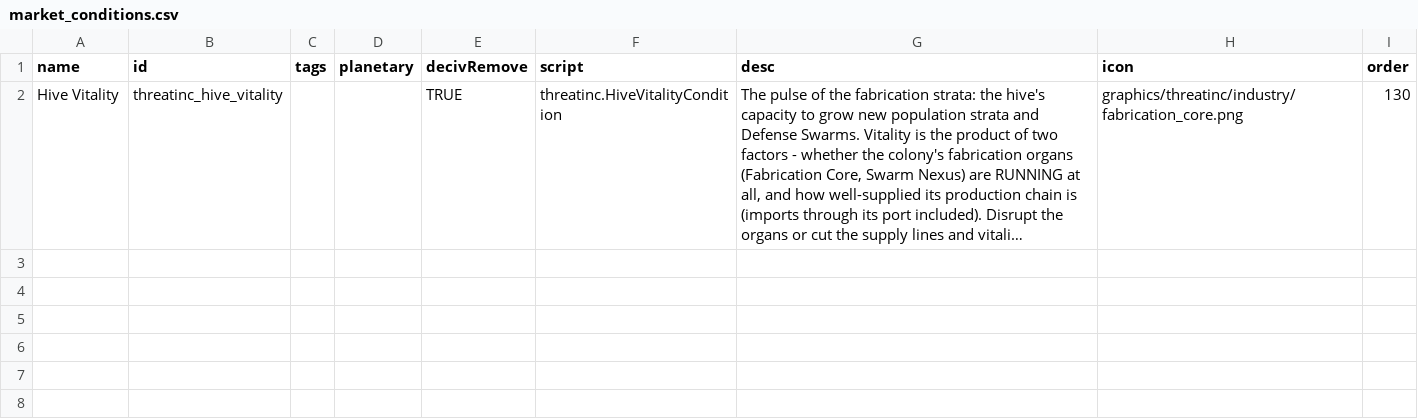
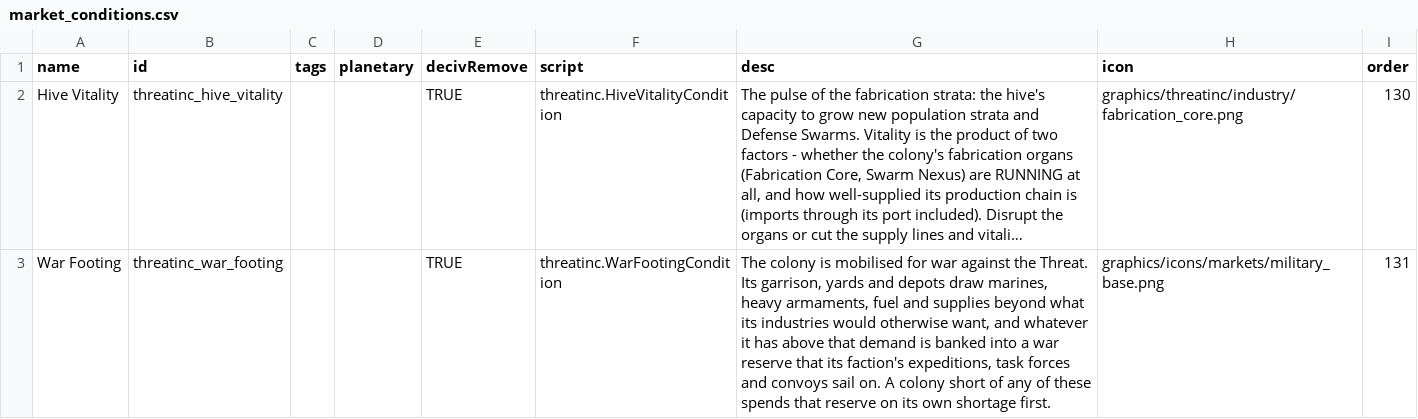
Before and after one commit to pogoman/ThreatIncursion, a CSV file: data/campaign/market_conditions.csv, drawn as a sheet; long unchanged cells end in …; the diff names each change by its address in the sheet, - before the commit and + after, or states it on an @@ line.

```diff
--- a/data/campaign/market_conditions.csv
+++ b/data/campaign/market_conditions.csv
+row 3: War Footing | threatinc_war_footing |  |  | TRUE | threatinc.WarFootingCondition | The colony is mobilised for war against the Threat. Its garrison, yards and depots draw marines, heavy armaments, fuel and supplies beyond what its industries would otherwise want, and whatever it has above that demand is banked into a war reserve that its faction's expeditions, task forces and convoys sail on. A colony short of any of these spends that reserve on its own shortage first. | graphics/icons/markets/military_base.png | 131
```
Also changed, not shown: data/campaign/industries.csv, data/config/LunaSettings.csv, 13 other files.
